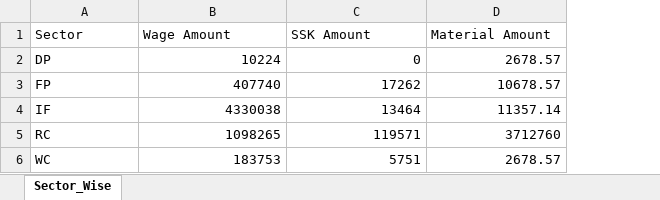
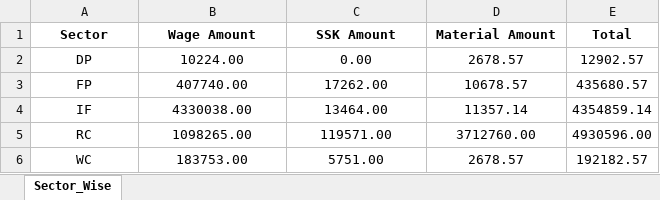
Before and after one commit to madgod87/NREGA_7_REGISTER_SCRAPPER, an Excel workbook: NREGA_Schemetic_Register/Data/Sector Wise.xlsx, sheet Sector_Wise, drawn as a sheet; values as stored, in another font and other column widths than the file's, no borders; the diff names each change by its address in the sheet, - before the commit and + after, or states it on an @@ line.

```diff
--- a/NREGA_Schemetic_Register/Data/Sector Wise.xlsx (sheet Sector_Wise)
+++ b/NREGA_Schemetic_Register/Data/Sector Wise.xlsx (sheet Sector_Wise)
+column E (Total), rows 2-6: 12902.57 | 435680.57 | 4354859.14 | 4930596.00 | 192182.57
@@ A1:D1 alignment: left → center, bold: off → on @@
-A2:A6 alignment: left
+A2:A6 alignment: center
-B2 (Wage Amount): 10224
+B2 (Wage Amount): 10224.00
-B2:D6 alignment: right
+B2:D6 alignment: center
-C2 (SSK Amount): 0
+C2 (SSK Amount): 0.00
-B3 (Wage Amount): 407740
+B3 (Wage Amount): 407740.00
-C3 (SSK Amount): 17262
+C3 (SSK Amount): 17262.00
-B4 (Wage Amount): 4330038
+B4 (Wage Amount): 4330038.00
-C4 (SSK Amount): 13464
+C4 (SSK Amount): 13464.00
-B5 (Wage Amount): 1098265
+B5 (Wage Amount): 1098265.00
-C5 (SSK Amount): 119571
+C5 (SSK Amount): 119571.00
-D5 (Material Amount): 3712760
+D5 (Material Amount): 3712760.00
-B6 (Wage Amount): 183753
+B6 (Wage Amount): 183753.00
-C6 (SSK Amount): 5751
+C6 (SSK Amount): 5751.00
```
Also changed, not shown: NREGA_Schemetic_Register/Data/Schemetic 21-22.xlsx, 1 other file.
